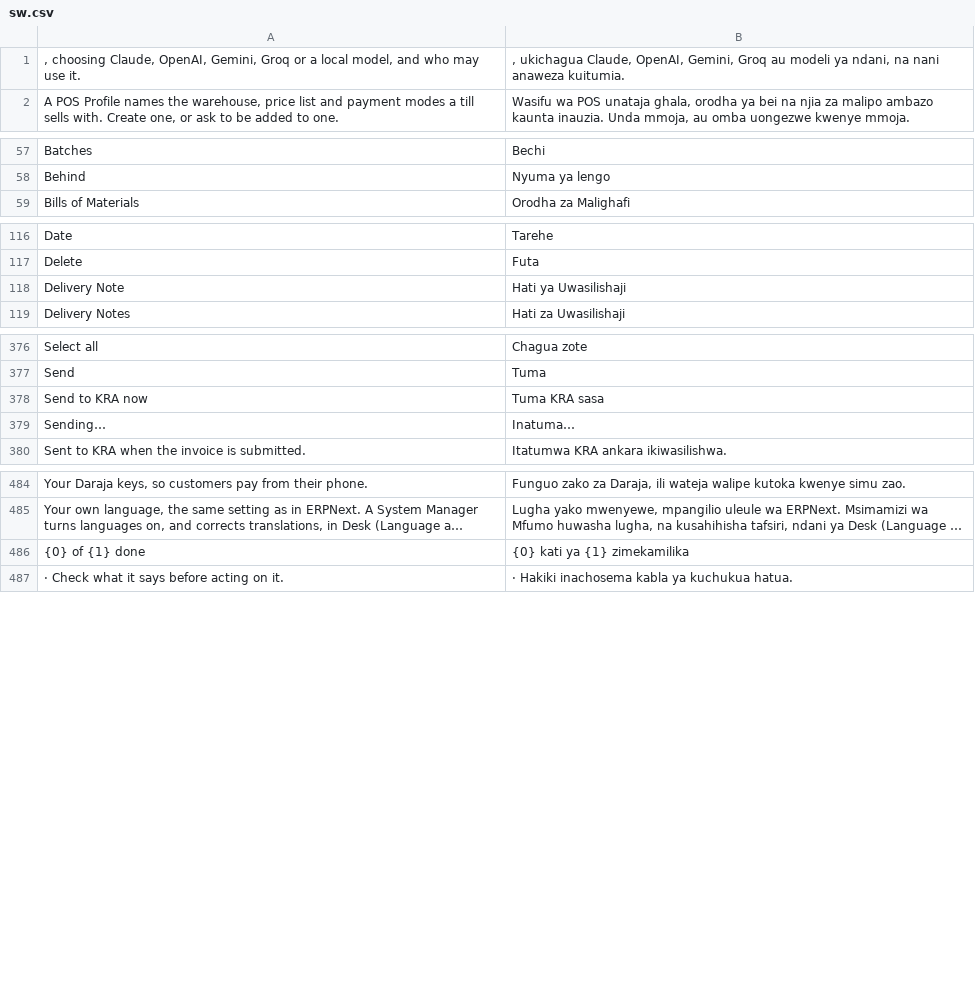
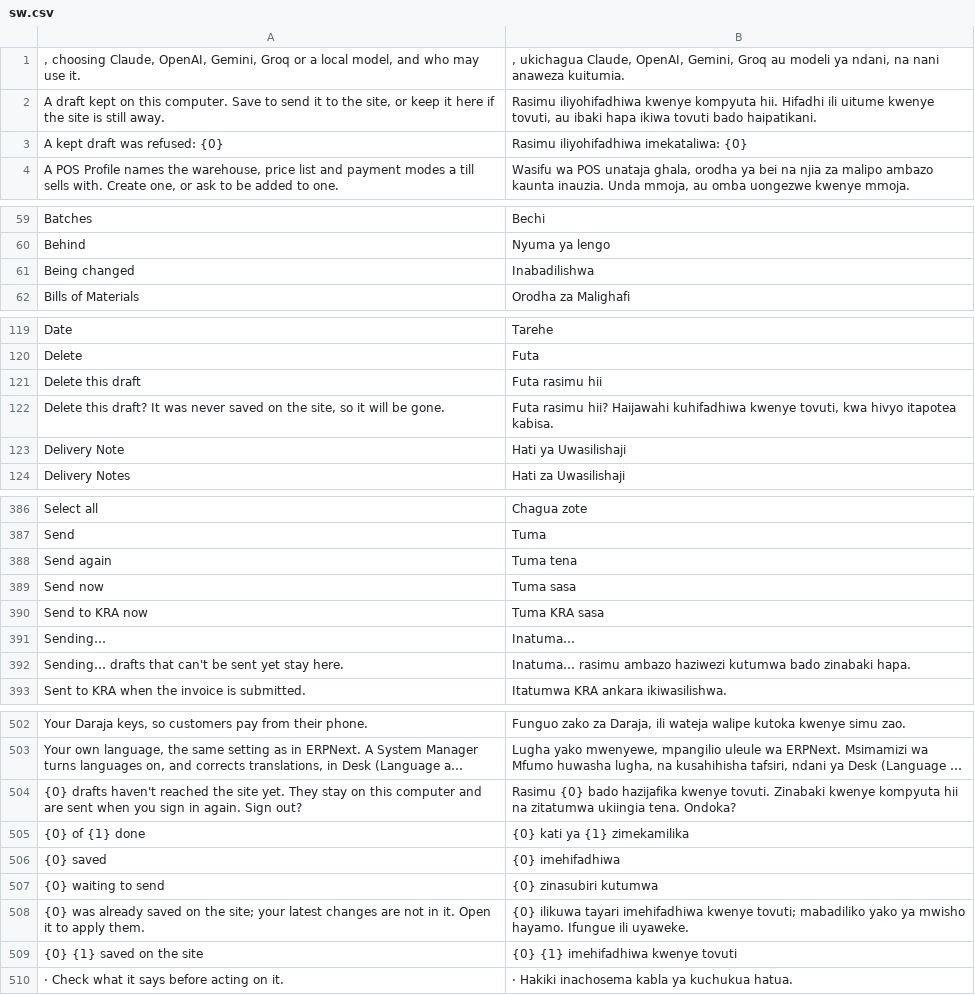
Before and after one commit to KiruiElisha/NextERP, a CSV file: nexterp/translations/sw.csv, drawn as a sheet; only a part is shown, gaps mark what is left out; long unchanged cells end in …; the diff covers the shown part only; the diff names each change by its address in the sheet, - before the commit and + after, or states it on an @@ line.

```diff
--- a/nexterp/translations/sw.csv
+++ b/nexterp/translations/sw.csv
+row 2: A draft kept on this computer. Save to send it to the site, or keep it here if the site is still away. | Rasimu iliyohifadhiwa kwenye kompyuta hii. Hifadhi ili uitume kwenye tovuti, au ibaki hapa ikiwa tovuti bado haipatikani.
+row 3: A kept draft was refused: {0} | Rasimu iliyohifadhiwa imekataliwa: {0}
+row 61: Being changed | Inabadilishwa
+row 121: Delete this draft | Futa rasimu hii
+row 122: Delete this draft? It was never saved on the site, so it will be gone. | Futa rasimu hii? Haijawahi kuhifadhiwa kwenye tovuti, kwa hivyo itapotea kabisa.
+row 388: Send again | Tuma tena
+row 389: Send now | Tuma sasa
+row 392: Sending… drafts that can't be sent yet stay here. | Inatuma… rasimu ambazo haziwezi kutumwa bado zinabaki hapa.
+row 504: {0} drafts haven't reached the site yet. They stay on this computer and are sent when you sign in again. Sign out? | Rasimu {0} bado hazijafika kwenye tovuti. Zinabaki kwenye kompyuta hii na zitatumwa ukiingia tena. Ondoka?
+row 506: {0} saved | {0} imehifadhiwa
+row 507: {0} waiting to send | {0} zinasubiri kutumwa
+row 508: {0} was already saved on the site; your latest changes are not in it. Open it to apply them. | {0} ilikuwa tayari imehifadhiwa kwenye tovuti; mabadiliko yako ya mwisho hayamo. Ifungue ili uyaweke.
+row 509: {0} {1} saved on the site | {0} {1} imehifadhiwa kwenye tovuti
```
Also changed, not shown: 10 added rows elsewhere in this file, 19 other files.
